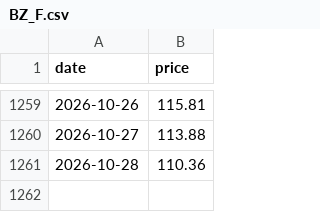
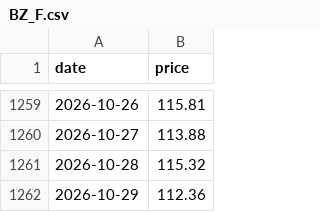
Before and after one commit to Gdesale167/oil-price-prediction, a CSV file: data/seed/BZ_F.csv, drawn as a sheet; only a part is shown, gaps mark what is left out.

```diff
--- a/data/seed/BZ_F.csv
+++ b/data/seed/BZ_F.csv
@@ -1260,2 +1260,3 @@ date,price
 2026-10-27,113.88
-2026-10-28,110.36
+2026-10-28,115.32
+2026-10-29,112.36
```
Also changed, not shown: data/seed/CL_F.csv.
